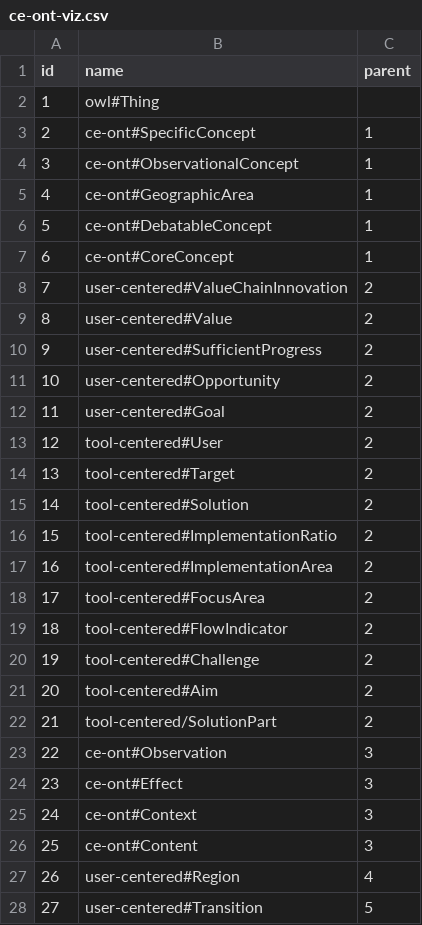
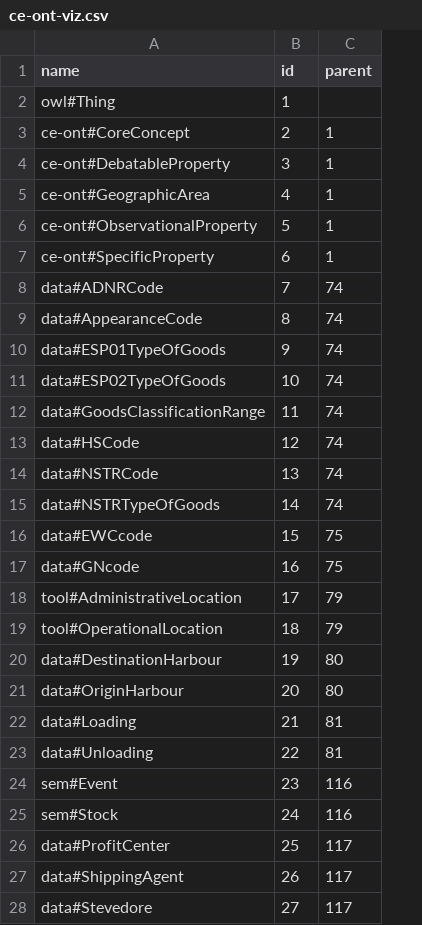
Before and after one commit to rusne/ImpactOntology, a CSV file: ce-ont-viz.csv, drawn as a sheet; only a part is shown; removed rows and columns are numbered as before the commit, all else as after; the diff covers the shown part only; the diff names each change by its address in the sheet, - before the commit and + after, or states it on an @@ line.

Commit message:
changed concepts into properties

```diff
--- a/ce-ont-viz.csv
+++ b/ce-ont-viz.csv
+column A (name), rows 2-28: owl#Thing | ce-ont#CoreConcept | ce-ont#DebatableProperty | ce-ont#GeographicArea | ce-ont#ObservationalProperty | ce-ont#SpecificProperty | data#ADNRCode | data#AppearanceCode | data#ESP01TypeOfGoods | data#ESP02TypeOfGoods | data#GoodsClassificationRange | data#HSCode | data#NSTRCode | data#NSTRTypeOfGoods | data#EWCcode | data#GNcode | tool#AdministrativeLocation | tool#OperationalLocation | data#DestinationHarbour | data#OriginHarbour | data#Loading | data#Unloading | sem#Event | sem#Stock | data#ProfitCenter | data#ShippingAgent | data#Stevedore
-column B (name), rows 2-28: owl#Thing | ce-ont#SpecificConcept | ce-ont#ObservationalConcept | ce-ont#GeographicArea | ce-ont#DebatableConcept | ce-ont#CoreConcept | user-centered#ValueChainInnovation | user-centered#Value | user-centered#SufficientProgress | user-centered#Opportunity | user-centered#Goal | tool-centered#User | tool-centered#Target | tool-centered#Solution | tool-centered#ImplementationRatio | tool-centered#ImplementationArea | tool-centered#FocusArea | tool-centered#FlowIndicator | tool-centered#Challenge | tool-centered#Aim | tool-centered/SolutionPart | ce-ont#Observation | ce-ont#Effect | ce-ont#Context | ce-ont#Content | user-centered#Region | user-centered#Transition
-C8:C15 (parent): 2
+C8:C15 (parent): 74
-C16:C17 (parent): 2
+C16:C17 (parent): 75
-C18:C19 (parent): 2
+C18:C19 (parent): 79
-C20:C21 (parent): 2
+C20:C21 (parent): 80
-C22 (parent): 2
+C22 (parent): 81
-C23 (parent): 3
+C23 (parent): 81
-C24:C25 (parent): 3
+C24:C25 (parent): 116
-C26 (parent): 3
+C26 (parent): 117
-C27 (parent): 4
+C27 (parent): 117
-C28 (parent): 5
+C28 (parent): 117
```
Also changed, not shown: 7 removed rows and 133 edited cells elsewhere in this file, 6 other files.
